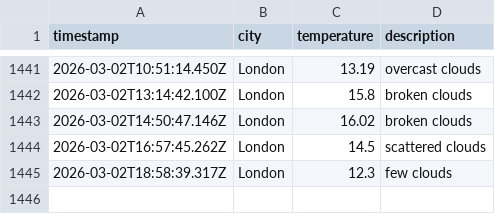
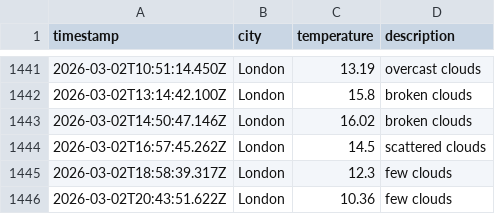
Before and after one commit to moniafavaro/dataops-javascript, a CSV file: data/weather_log.csv, drawn as a sheet; only a part is shown, gaps mark what is left out; the diff names each change by its address in the sheet, - before the commit and + after, or states it on an @@ line.

```diff
--- a/data/weather_log.csv
+++ b/data/weather_log.csv
+row 1446: 2026-03-02T20:43:51.622Z | London | 10.36 | few clouds
```
Also changed, not shown: 1 other file.
